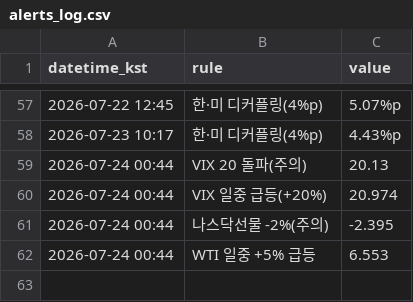
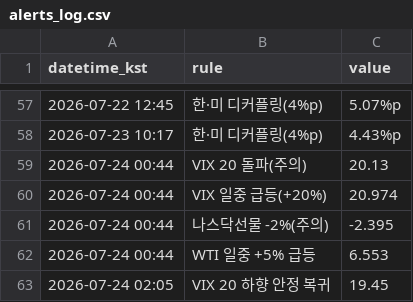
Before and after one commit to Carrick16GGMU/Carrick-the-Glory, a CSV file: alerts_log.csv, drawn as a sheet; only a part is shown, gaps mark what is left out; the diff names each change by its address in the sheet, - before the commit and + after, or states it on an @@ line.

```diff
--- a/alerts_log.csv
+++ b/alerts_log.csv
+row 63: 2026-07-24 02:05 | VIX 20 하향 안정 복귀 | 19.45
```
Also changed, not shown: 1 other file.
